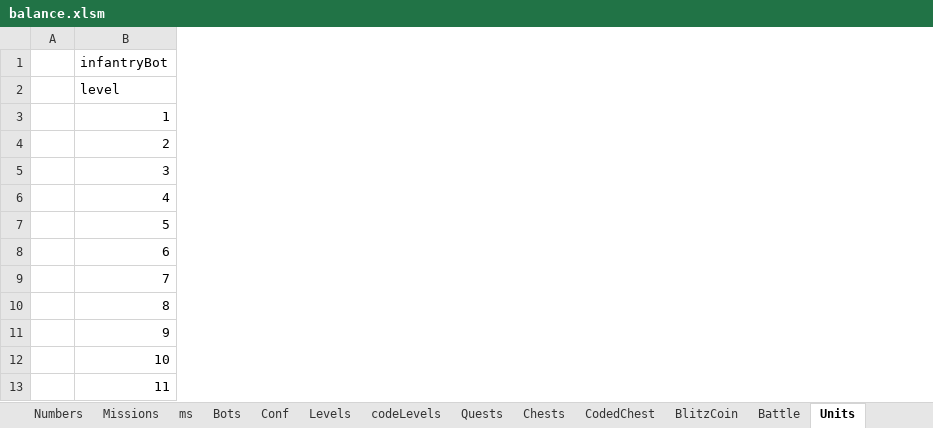
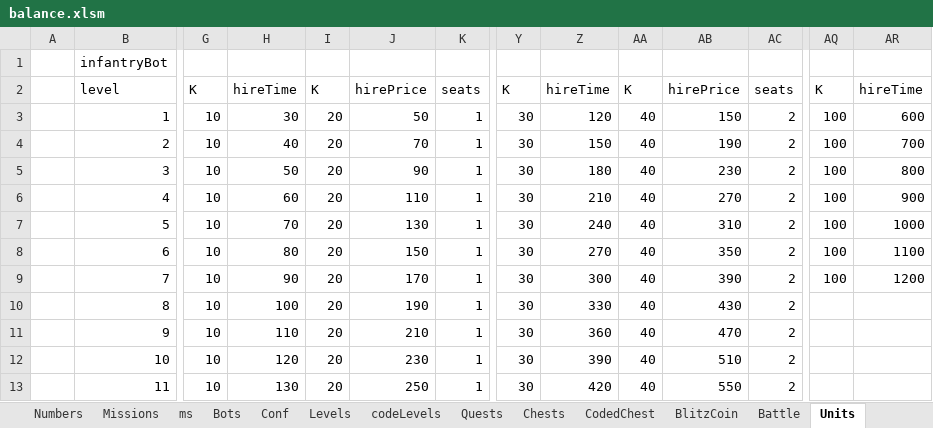
Before and after one commit to CheckiO/eoc-balance, an Excel workbook: balance.xlsm, sheet Units, drawn as a sheet; only a part is shown, gaps mark what is left out; values as stored, in another font and other column widths than the file's, no borders; 1 other sheet too large or unreadable and not compared; the diff covers the shown part only; the diff names each change by its address in the sheet, - before the commit and + after, or states it on an @@ line.

Commit message:
fix flagman balance

```diff
--- a/balance.xlsm (sheet Units)
+++ b/balance.xlsm (sheet Units)
+column G, rows 2-13: K | 10 | 10 | 10 | 10 | 10 | 10 | 10 | 10 | 10 | 10 | 10
+column H, rows 2-13: hireTime | 30 | 40 | 50 | 60 | 70 | 80 | 90 | 100 | 110 | 120 | 130
+column I, rows 2-13: K | 20 | 20 | 20 | 20 | 20 | 20 | 20 | 20 | 20 | 20 | 20
+column J, rows 2-13: hirePrice | 50 | 70 | 90 | 110 | 130 | 150 | 170 | 190 | 210 | 230 | 250
+column K, rows 2-13: seats | 1 | 1 | 1 | 1 | 1 | 1 | 1 | 1 | 1 | 1 | 1
+column Y, rows 2-13: K | 30 | 30 | 30 | 30 | 30 | 30 | 30 | 30 | 30 | 30 | 30
+column Z, rows 2-13: hireTime | 120 | 150 | 180 | 210 | 240 | 270 | 300 | 330 | 360 | 390 | 420
+column AA, rows 2-13: K | 40 | 40 | 40 | 40 | 40 | 40 | 40 | 40 | 40 | 40 | 40
+column AB, rows 2-13: hirePrice | 150 | 190 | 230 | 270 | 310 | 350 | 390 | 430 | 470 | 510 | 550
+column AC, rows 2-13: seats | 2 | 2 | 2 | 2 | 2 | 2 | 2 | 2 | 2 | 2 | 2
+column AQ, rows 2-9: K | 100 | 100 | 100 | 100 | 100 | 100 | 100
+column AR, rows 2-9: hireTime | 600 | 700 | 800 | 900 | 1000 | 1100 | 1200
```
Also changed, not shown: 3 added columns elsewhere in this sheet, sheet Battle, formulas that keep their value, 2 other files.
